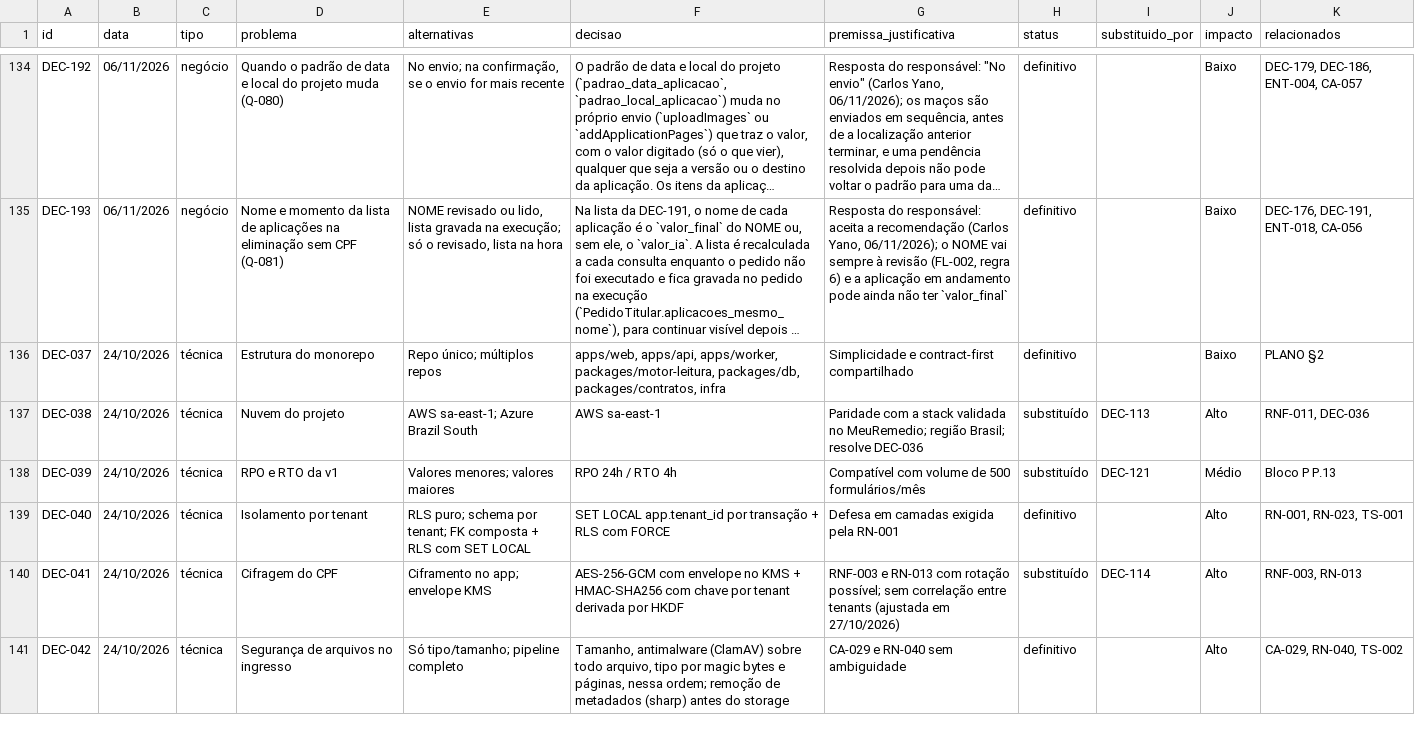
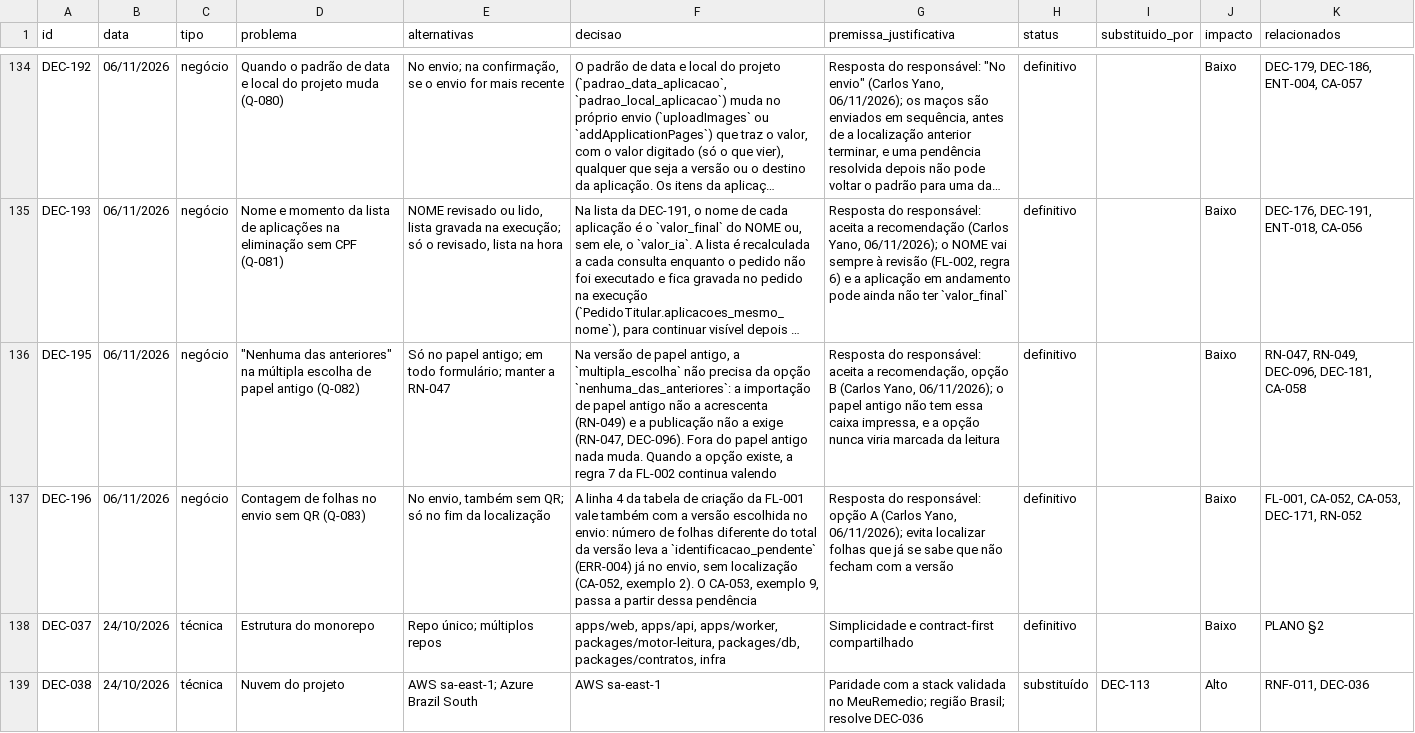
Before and after one commit to carlosyano/MinhaPesquisa, a CSV file: registros/registro_decisoes.csv, drawn as a sheet; only a part is shown, gaps mark what is left out; the shorter side is filled out with more unchanged rows; long unchanged cells end in …; the diff names each change by its address in the sheet, - before the commit and + after, or states it on an @@ line.

```diff
--- a/registros/registro_decisoes.csv
+++ b/registros/registro_decisoes.csv
+row 136: DEC-195 | 06/11/2026 | negócio | "Nenhuma das anteriores" na múltipla escolha de papel antigo (Q-082) | Só no papel antigo; em todo formulário; manter a RN-047 | Na versão de papel antigo, a `multipla_escolha` não precisa da opção `nenhuma_das_anteriores`: a importação de papel antigo não a acrescenta (RN-049) e a publicação não a exige (RN-047, DEC-096). Fora do papel antigo nada muda. Quando a opção existe, a regra 7 da FL-002 continua valendo | Resposta do responsável: aceita a recomendação, opção B (Carlos Yano, 06/11/2026); o papel antigo não tem essa caixa impressa, e a opção nunca viria marcada da leitura | definitivo |  | Baixo | RN-047, RN-049, DEC-096, DEC-181, CA-058
+row 137: DEC-196 | 06/11/2026 | negócio | Contagem de folhas no envio sem QR (Q-083) | No envio, também sem QR; só no fim da localização | A linha 4 da tabela de criação da FL-001 vale também com a versão escolhida no envio: número de folhas diferente do total da versão leva a `identificacao_pendente` (ERR-004) já no envio, sem localização (CA-052, exemplo 2). O CA-053, exemplo 9, passa a partir dessa pendência | Resposta do responsável: opção A (Carlos Yano, 06/11/2026); evita localizar folhas que já se sabe que não fecham com a versão | definitivo |  | Baixo | FL-001, CA-052, CA-053, DEC-171, RN-052
```
Also changed, not shown: registros/plano_incrementos.csv, registros/questoes.csv, 6 other files.
